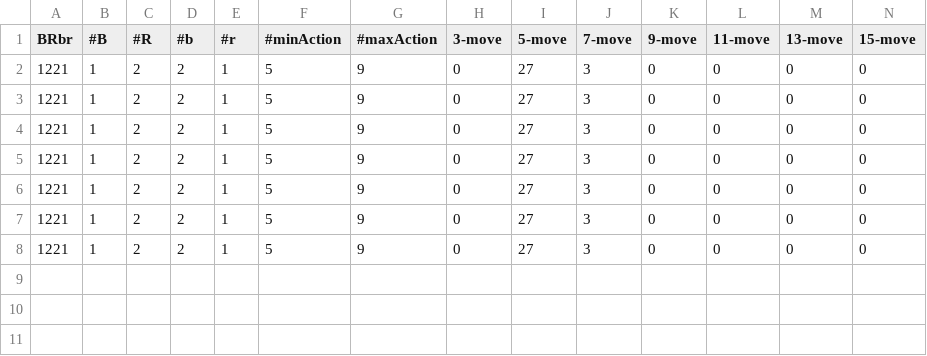
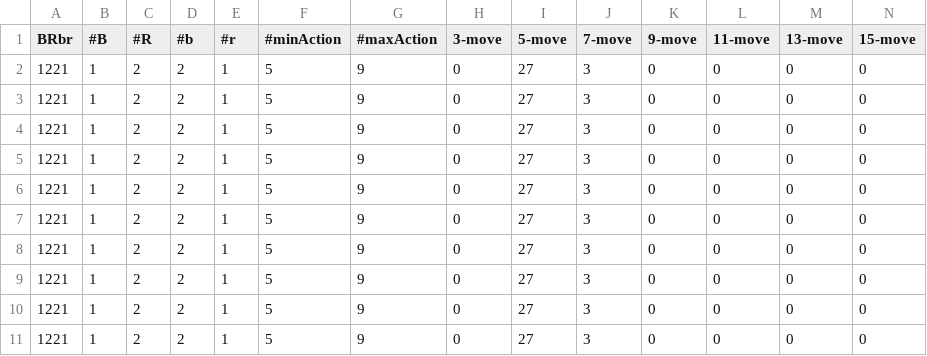
Before and after one commit to Teletubbies00/GeisterEndgamePuzzle, a CSV file: normal-All.csv, drawn as a sheet; only a part is shown; rows hold the shown columns only; the diff names each change by its address in the sheet, - before the commit and + after, or states it on an @@ line.

```diff
--- a/normal-All.csv
+++ b/normal-All.csv
+row 9: 1221 | 1 | 2 | 2 | 1 | 5 | 9 | 0 | 27 | 3 | 0 | 0 | 0 | 0
+row 10: 1221 | 1 | 2 | 2 | 1 | 5 | 9 | 0 | 27 | 3 | 0 | 0 | 0 | 0
+row 11: 1221 | 1 | 2 | 2 | 1 | 5 | 9 | 0 | 27 | 3 | 0 | 0 | 0 | 0
```
Also changed, not shown: normal-RedWall.csv, 10 other files.
